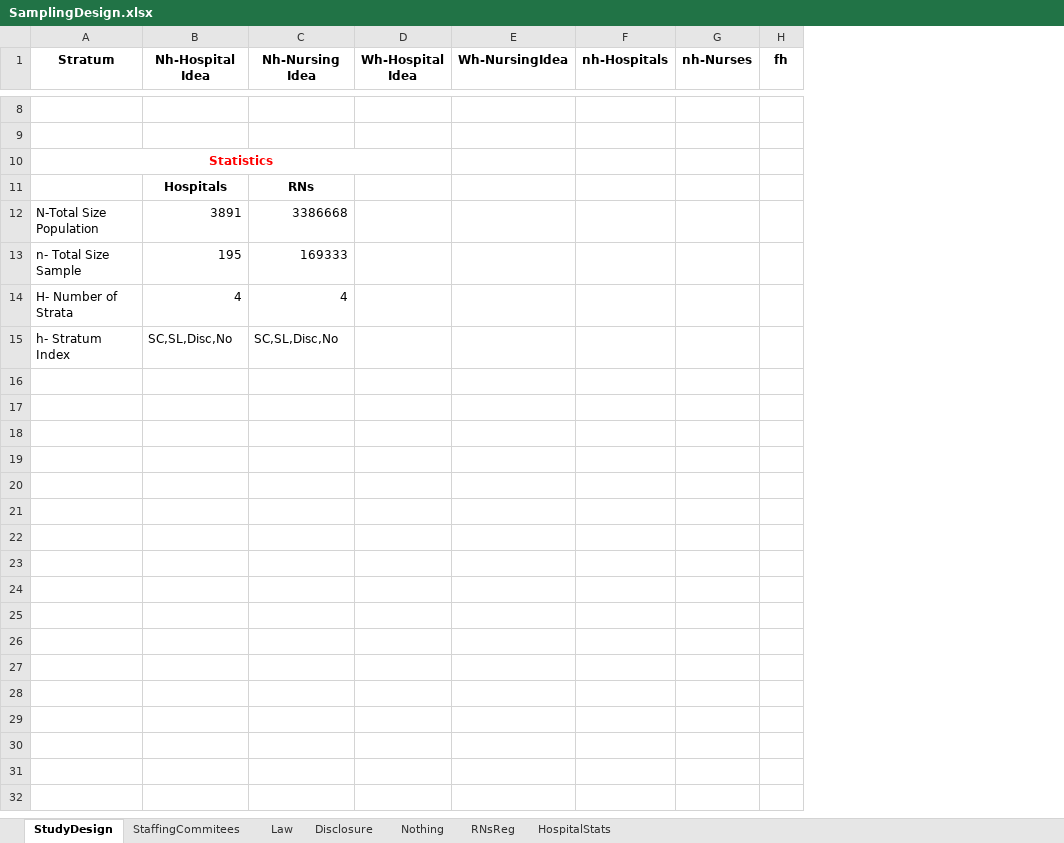
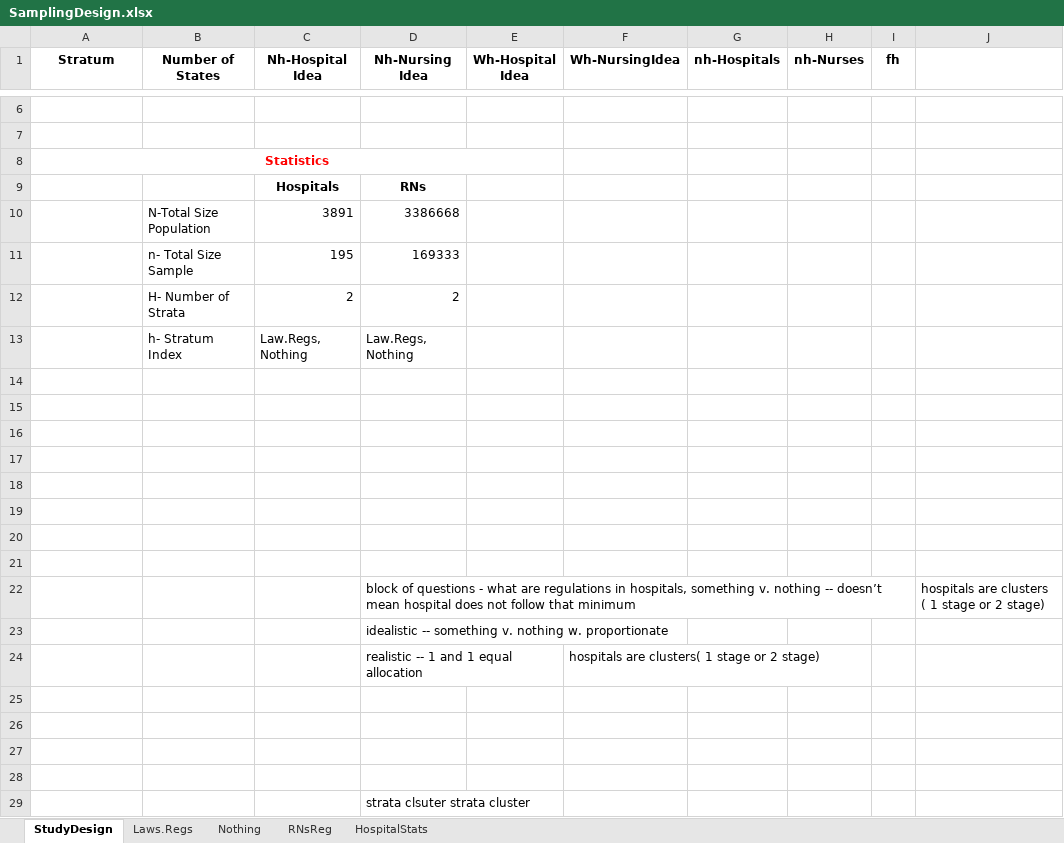
Before and after one commit to madisonvolpe/SamplingPlan, an Excel workbook: SamplingPlan/SamplingDesign.xlsx, sheet StudyDesign, drawn as a sheet; only a part is shown, gaps mark what is left out; values as stored, in another font and other column widths than the file's, no borders; table styles not drawn; addresses are those after the commit; the diff covers the shown part only; the diff names each change by its address in the sheet, - before the commit and + after, or states it on an @@ line.

```diff
--- a/SamplingPlan/SamplingDesign.xlsx (sheet StudyDesign)
+++ b/SamplingPlan/SamplingDesign.xlsx (sheet StudyDesign)
-sheet tab: StaffingCommitees
+sheet tab: Laws.Regs
-sheet tab: Law
-sheet tab: Disclosure
+column B (Number of States), rows 10-11: N-Total Size Population | n- Total Size Sample
+column J, empty
-A10 (Stratum): N-Total Size Population
+A10 (Stratum): (empty)
-A11 (Stratum): n- Total Size Sample
+A11 (Stratum): (empty)
+row 12:  | H- Number of Strata | 2 | 2
+row 13:  | h- Stratum Index | Law.Regs, Nothing | Law.Regs, Nothing
-row 14: H- Number of Strata | 4 | 4
+row 14: (empty)
-row 15: h- Stratum Index | SC,SL,Disc,No | SC,SL,Disc,No
+row 15: (empty)
+row 16: (empty)
+row 17: (empty)
+row 18: (empty)
+row 19: (empty)
+row 20: (empty)
+row 21: (empty)
+row 22:  |  |  | block of questions - what are regulations in hospitals, something v. nothing -- doesn’t mean hospital does not follow that minimum |  |  |  |  |  | hospitals are clusters ( 1 stage or 2 stage)
+row 23:  |  |  | idealistic -- something v. nothing w. proportionate
+row 24:  |  |  | realistic -- 1 and 1 equal allocation |  | hospitals are clusters( 1 stage or 2 stage)
+row 25: (empty)
+row 26: (empty)
+row 27: (empty)
+row 28: (empty)
+row 29:  |  |  | strata clsuter strata cluster
```
Also changed, not shown: 1 added row and 3 removed rows elsewhere in this sheet, sheet Laws.Regs, formulas that keep their value, 2 other files.
